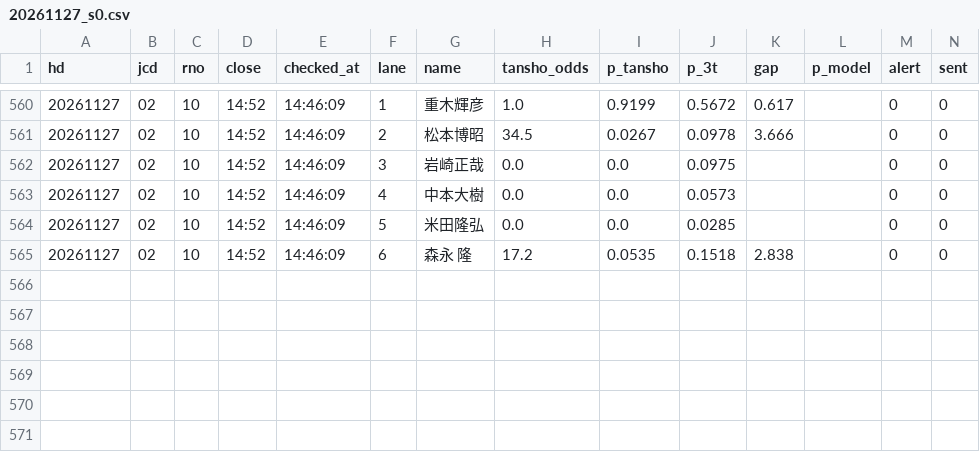
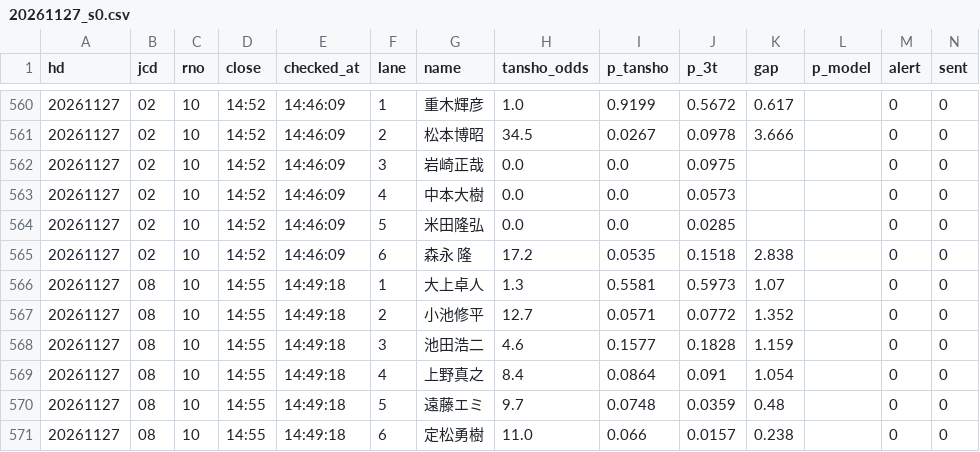
Before and after one commit to tatumibanno-arch/verbose-engine, a CSV file: data/live/log/20261127_s0.csv, drawn as a sheet; only a part is shown, gaps mark what is left out; the diff names each change by its address in the sheet, - before the commit and + after, or states it on an @@ line.

```diff
--- a/data/live/log/20261127_s0.csv
+++ b/data/live/log/20261127_s0.csv
+row 566: 20261127 | 08 | 10 | 14:55 | 14:49:18 | 1 | 大上卓人 | 1.3 | 0.5581 | 0.5973 | 1.07 |  | 0 | 0
+row 567: 20261127 | 08 | 10 | 14:55 | 14:49:18 | 2 | 小池修平 | 12.7 | 0.0571 | 0.0772 | 1.352 |  | 0 | 0
+row 568: 20261127 | 08 | 10 | 14:55 | 14:49:18 | 3 | 池田浩二 | 4.6 | 0.1577 | 0.1828 | 1.159 |  | 0 | 0
+row 569: 20261127 | 08 | 10 | 14:55 | 14:49:18 | 4 | 上野真之 | 8.4 | 0.0864 | 0.091 | 1.054 |  | 0 | 0
+row 570: 20261127 | 08 | 10 | 14:55 | 14:49:18 | 5 | 遠藤エミ | 9.7 | 0.0748 | 0.0359 | 0.48 |  | 0 | 0
+row 571: 20261127 | 08 | 10 | 14:55 | 14:49:18 | 6 | 定松勇樹 | 11.0 | 0.066 | 0.0157 | 0.238 |  | 0 | 0
```
Also changed, not shown: data/live/log/20261127_s0_oriten.csv, 1 other file.
